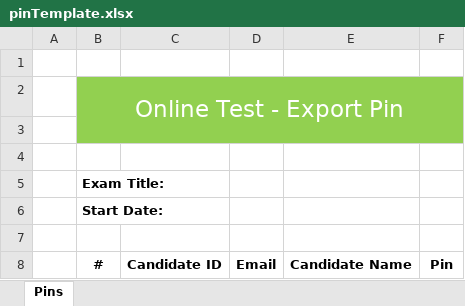
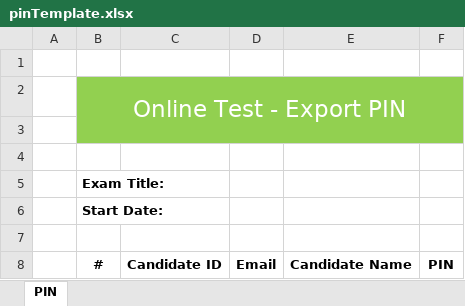
Before and after one commit to thienkieu/zend_expressive, an Excel workbook: ExportTemplates/pinTemplate.xlsx, sheet PIN, drawn as a sheet; values as stored, in another font and other column widths than the file's, no borders; the diff names each change by its address in the sheet, - before the commit and + after, or states it on an @@ line.

```diff
--- a/ExportTemplates/pinTemplate.xlsx (sheet PIN)
+++ b/ExportTemplates/pinTemplate.xlsx (sheet PIN)
-sheet tab: Pins
+sheet tab: PIN
-B2: Online Test - Export Pin
+B2: Online Test - Export PIN
-F8: Pin
+F8: PIN
```
Also changed, not shown: ExportTemplates/questionTemplate.xlsx, 2 other files.
